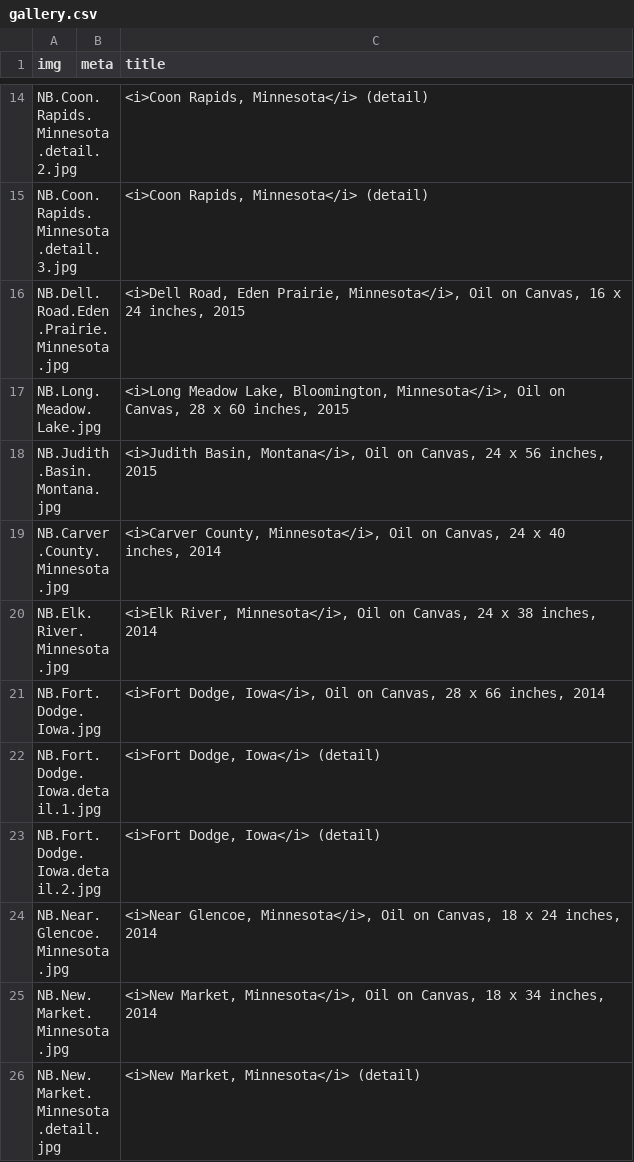
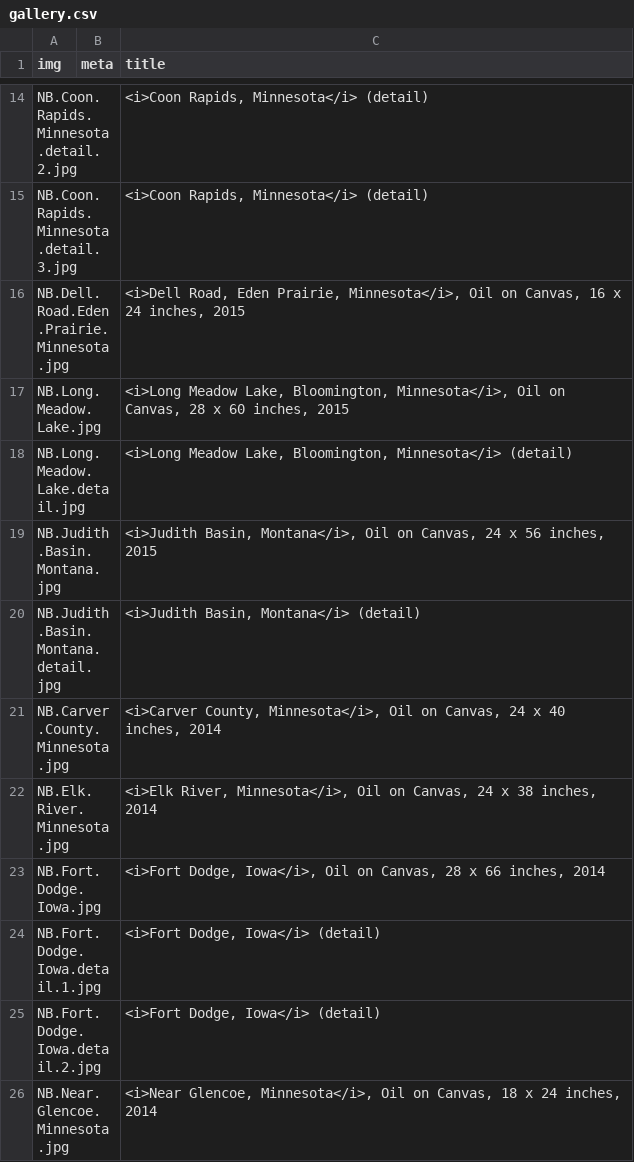
Before and after one commit to jeffhargarten/nateburbeck, a CSV file: paintings/gallery.csv, drawn as a sheet; only a part is shown, gaps mark what is left out; the shorter side is filled out with more unchanged rows; the diff names each change by its address in the sheet, - before the commit and + after, or states it on an @@ line.

Commit message:
Update gallery.csv

```diff
--- a/paintings/gallery.csv
+++ b/paintings/gallery.csv
+row 18: NB.Long.Meadow.Lake.detail.jpg |  | <i>Long Meadow Lake, Bloomington, Minnesota</i> (detail)
+row 20: NB.Judith.Basin.Montana.detail.jpg |  | <i>Judith Basin, Montana</i> (detail)
```
